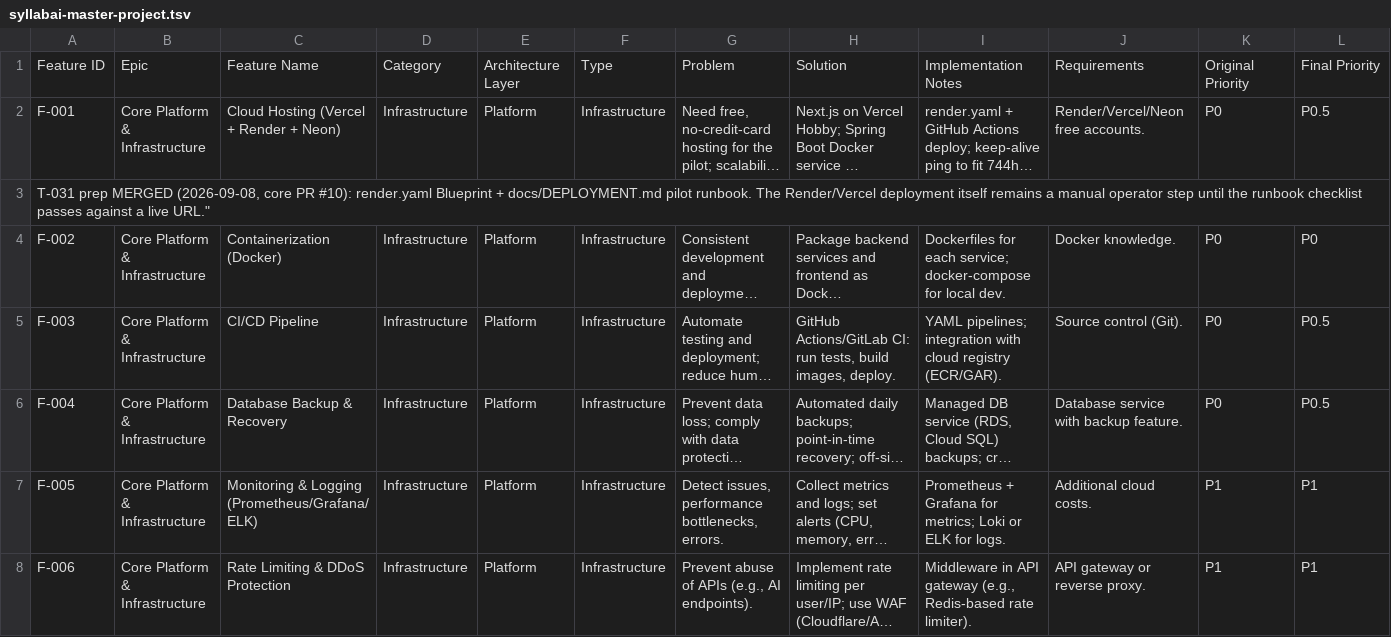
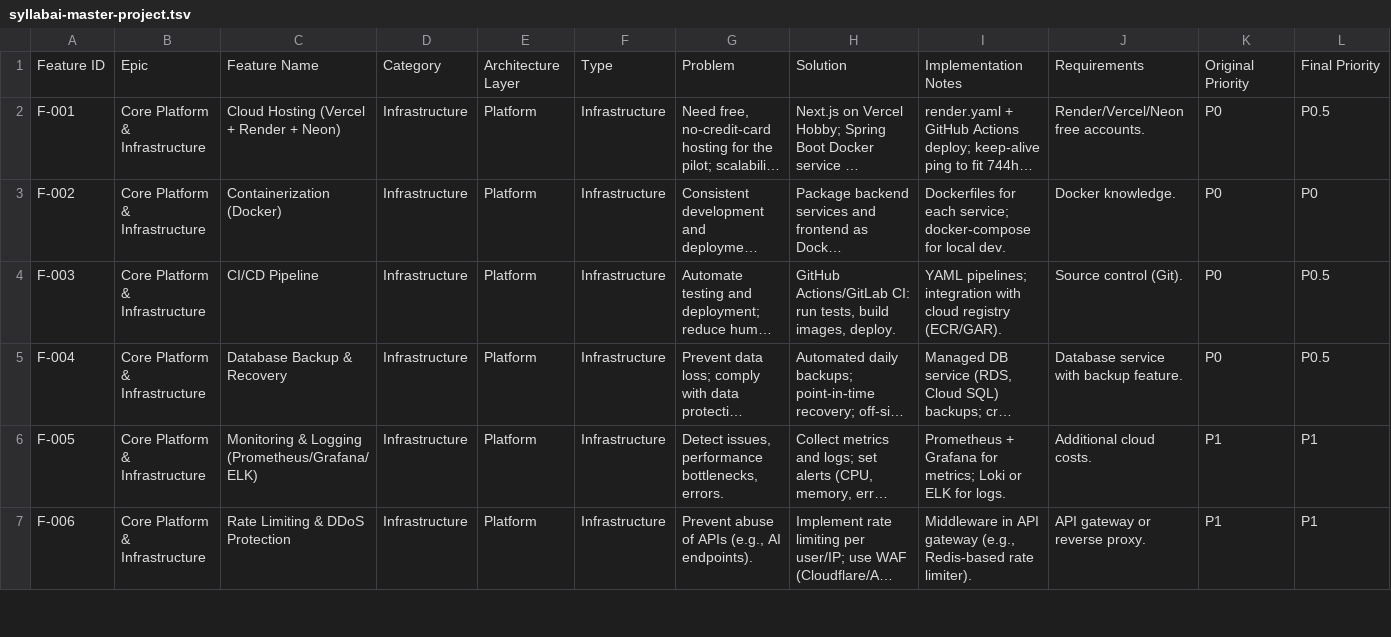
Before and after one commit to SyllabAI/syllabai, a TSV file: backlog/syllabai-master-project.tsv, drawn as a sheet; only a part is shown; long unchanged cells end in …; rows hold the shown columns only; the diff covers the shown part only; the diff names each change by its address in the sheet, - before the commit and + after, or states it on an @@ line.

Commit message:
docs: align cross-document contradictions (repo set, ADR registry, versions, corpus repo identity)
Spec/registry alignment (verified against the live GitHub account):
- MASTER_SPEC §3/§4 still described a 5-repo set; the corrected repo maps
  (61a21f7) and reality are 7 repos. §3 diagram + §4 sentence now list
  syllabai-pastpapers + syllabai-resources with a dated amendment note.
- MASTER_SPEC §43 index stopped at ADR-018; the ledger ends at 019 and
  ADR-020 existed only as a standalone file. Registered an ADR-020 ledger
  entry (restores the standalone↔ledger mirror pattern; standalone file
  stays authoritative) and updated both index lines to ADR-001…020.
- README said v1.1 and PROJECT_CONTEXT v1.2.1; the spec itself is v1.3.0.
  Both index docs now point at v1.3.0.
Corpus repo identity:
- KNOWLEDGE_GRAPH_BUILD_PLAN called syllabai-resources 'private' in three
  places; the repo is public (verified 2026-09-13). Added a dated
  visibility correction at the top and amended all three claims — the
  copyright-safety posture premised on privacy is flagged for re-validation.
- CONTENT_CORPUS_ARCHITECTURE §12 directed readers to a 'syllabai-corpus'
  repo that never existed; dated note renames the target to syllabai-resources.
Tracker hygiene:
- backlog/syllabai-master-project.tsv had 3 malformed single-column session
  notes (content preserved in TODO/WORKLOG); removed them — TSV and the
  definitive XLSX now have identical 181-row parity.
- F-040/F-160 were 'Not Started' while their TODO tasks (T-024/T-020) are
  [x] merged — a §37 DoD violation; set to In Progress with a dated note
  (F-092 precedent).
- recommendation addendum: two different areas shared canonical ID F-092;
  the Goal-Pacing row now marked as folded into F-092 (it has no separate
  canonical feature row; F-166 remains a dependency, not its ID).
Workflow pointer:
- google-drive-sync.yml error referenced a GOOGLE_DRIVE_SETUP_GUIDE.md that
  does not exist anywhere; points to the in-file auth-mode comment block.

```diff
--- a/backlog/syllabai-master-project.tsv
+++ b/backlog/syllabai-master-project.tsv
-row 3: T-031 prep MERGED (2026-09-08, core PR #10): render.yaml Blueprint + docs/DEPLOYMENT.md pilot runbook. The Render/Vercel deployment itself remains a manual operator step until the runbook checklist passes against a live URL."
```
Also changed, not shown: 2 removed rows and 4 edited cells elsewhere in this file, backlog/recommendation-system-feature-addendum.tsv, 7 other files.
